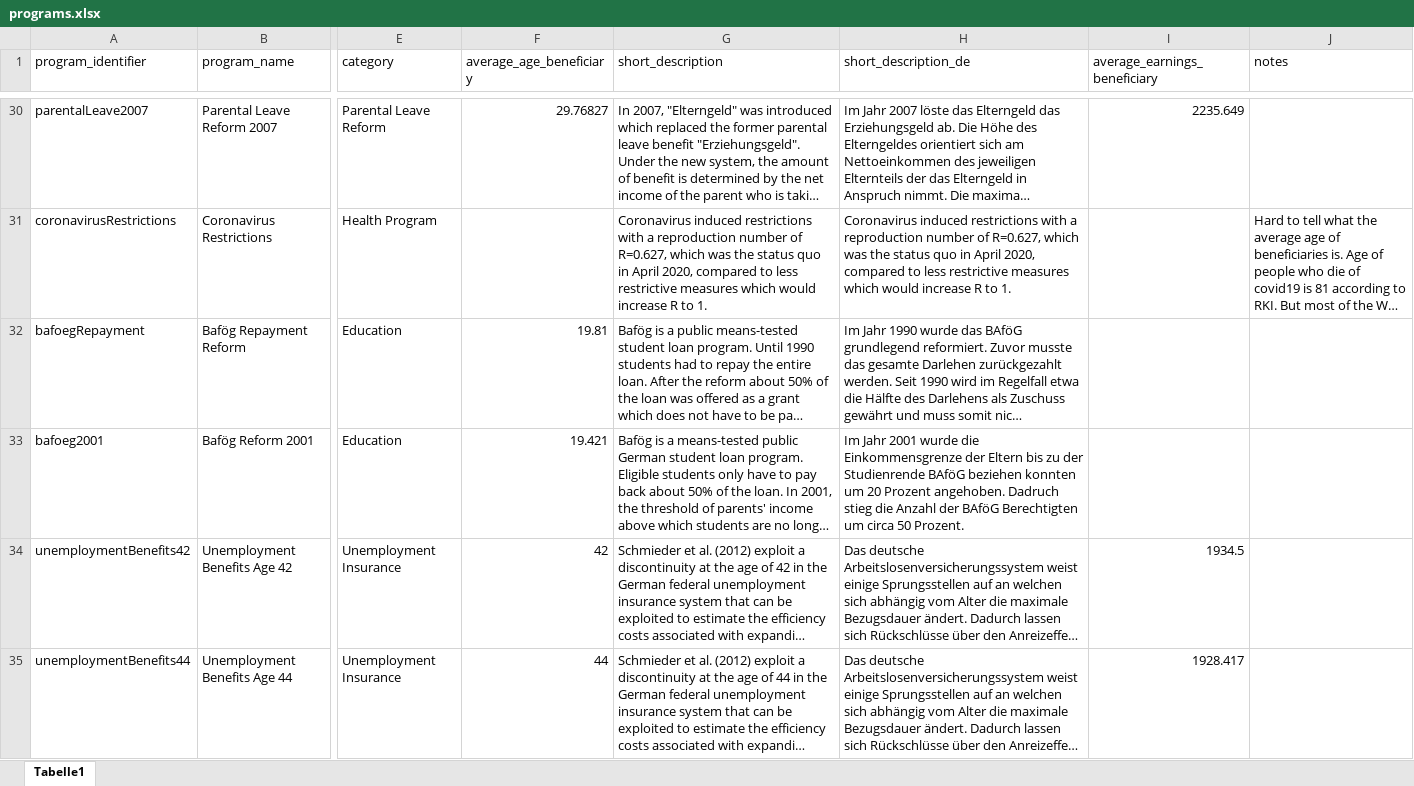
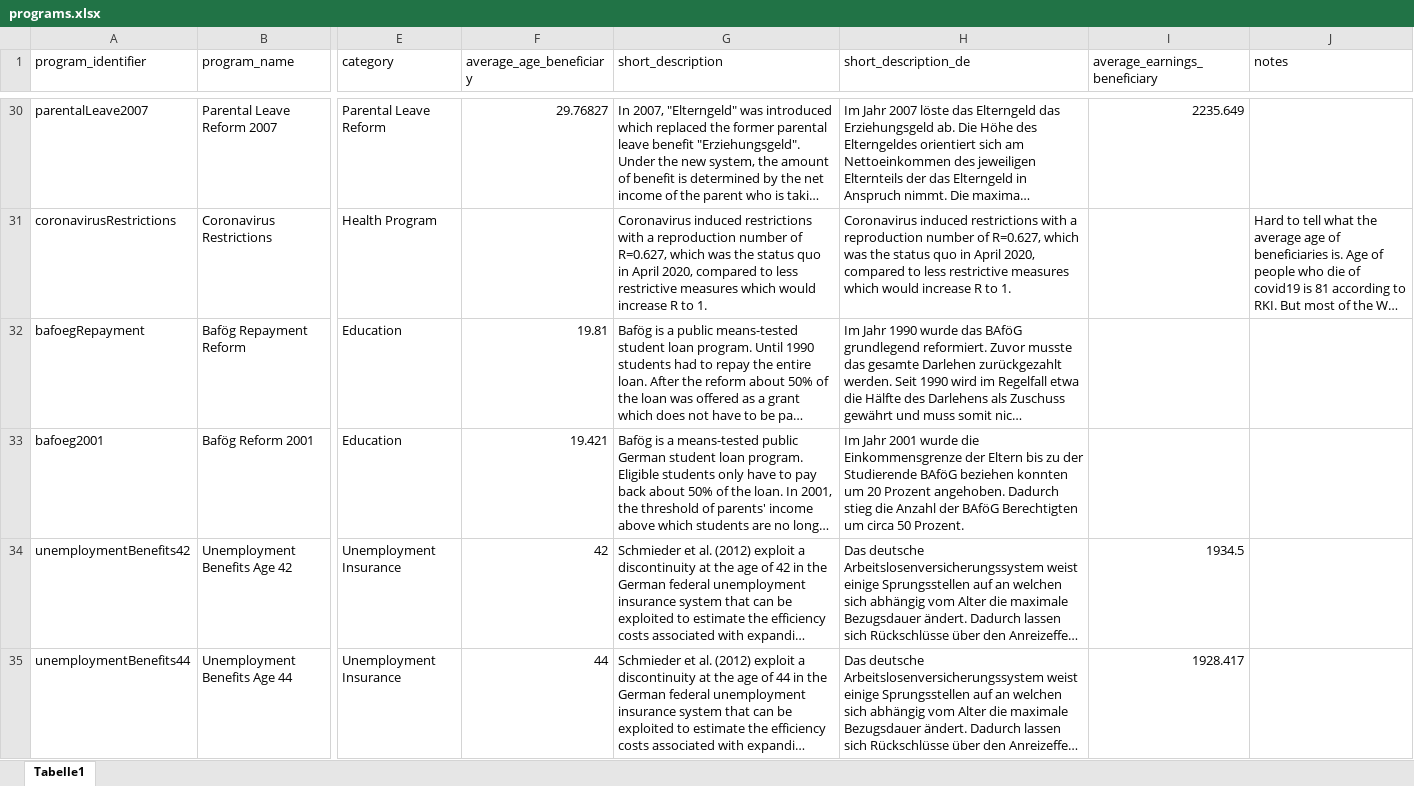
Before and after one commit to sbischl/mvpfDE, an Excel workbook: programs.xlsx, sheet Tabelle1, drawn as a sheet; only a part is shown, gaps mark what is left out; long unchanged cells end in …; values as stored, in another font and other column widths than the file's, no borders; the diff names each change by its address in the sheet, - before the commit and + after, or states it on an @@ line.

Commit message:
* added Introduction * fixed spelling mistakes in programs.xlsx

```diff
--- a/programs.xlsx (sheet Tabelle1)
+++ b/programs.xlsx (sheet Tabelle1)
-H33 (short_description_de): …zu der Studienrende BAföG beziehen konnten um 20 Prozent angehoben. Dadruch stieg die…
+H33 (short_description_de): …zu der Studierende BAföG beziehen konnten um 20 Prozent angehoben. Dadurch stieg die…
```
Also changed, not shown: 1 other file.
